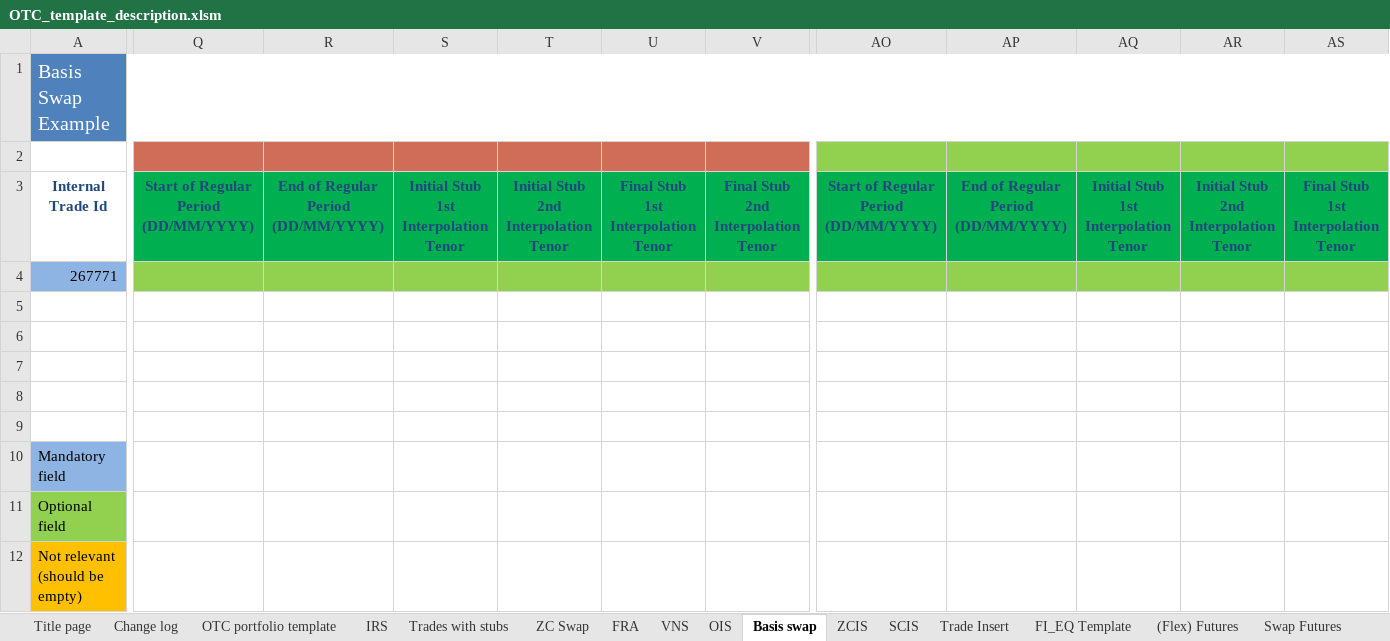
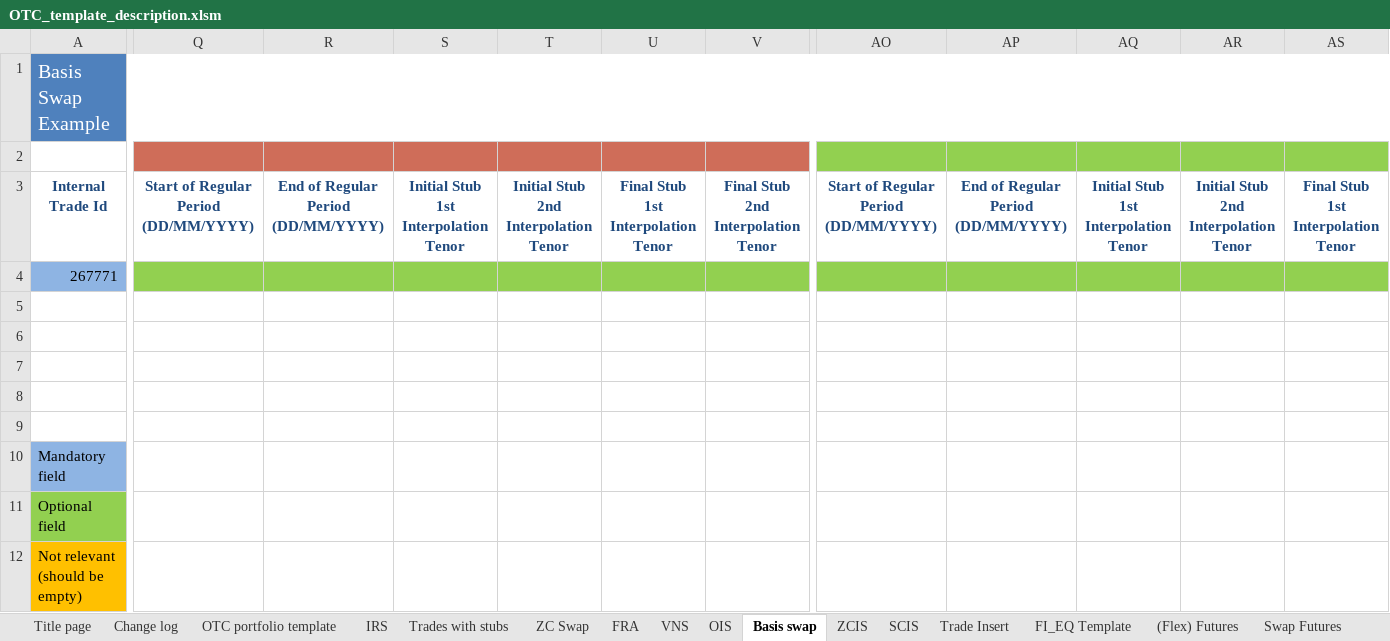
Before and after one commit to Deutsche-Boerse-Risk/CloudPrismaMarginEstimator, an Excel workbook: templates/otc-dev/OTC_template_description.xlsm, sheet Basis swap, drawn as a sheet; only a part is shown, gaps mark what is left out; values as stored, in another font and other column widths than the file's, no borders; charts and pictures not drawn; the diff covers the shown part only; the diff names each change by its address in the sheet, - before the commit and + after, or states it on an @@ line.

```diff
--- a/templates/otc-dev/OTC_template_description.xlsm (sheet Basis swap)
+++ b/templates/otc-dev/OTC_template_description.xlsm (sheet Basis swap)
-Q3:V3 fill: #00B050
+Q3:V3 fill: none
-AO3:AS3 fill: #00B050
+AO3:AS3 fill: none
```
Also changed, not shown: cell formats elsewhere in this sheet, sheet Swap Futures, sheet Trades with stubs, sheet OTC portfolio template, sheet Trade Insert, sheet FRA, sheet OIS, 8 more sheets, charts or pictures, templates/otc-simu/OTC_sensitivities_template.xlsm, templates/otc-simu/OTC_template_description.xlsm, 5 other files.
